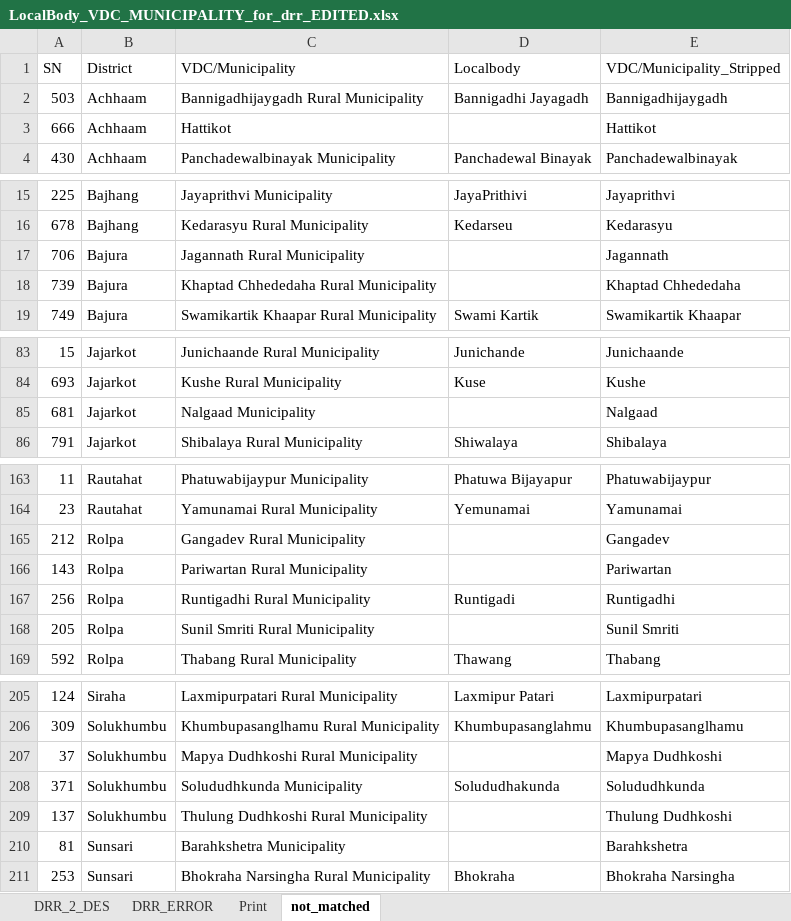
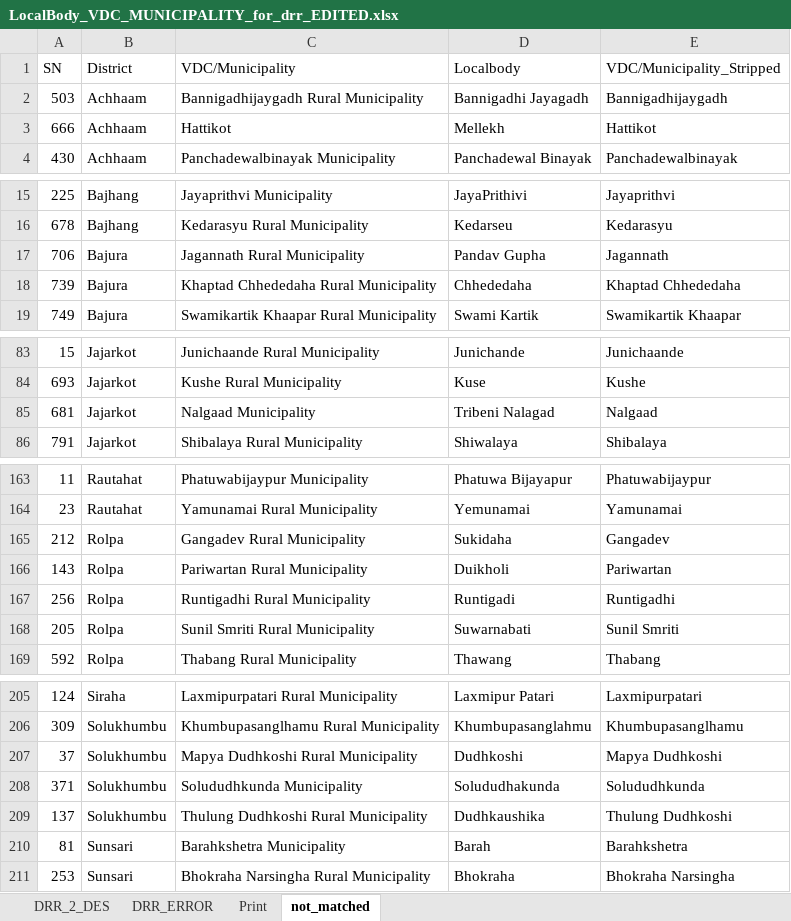
Before and after one commit to ramshresh/python_pandas, an Excel workbook: desinventar/LocalBody_VDC_MUNICIPALITY_for_drr_EDITED.xlsx, sheet not_matched, drawn as a sheet; only a part is shown, gaps mark what is left out; values as stored, in another font and other column widths than the file's, no borders; the diff covers the shown part only; the diff names each change by its address in the sheet, - before the commit and + after, or states it on an @@ line.

Commit message:
Creating matching list of District and VDC - on progress

```diff
--- a/desinventar/LocalBody_VDC_MUNICIPALITY_for_drr_EDITED.xlsx (sheet not_matched)
+++ b/desinventar/LocalBody_VDC_MUNICIPALITY_for_drr_EDITED.xlsx (sheet not_matched)
-D3 (Localbody): (empty)
+D3 (Localbody): Mellekh
-D17 (Localbody): (empty)
+D17 (Localbody): Pandav Gupha
-D18 (Localbody): (empty)
+D18 (Localbody): Chhededaha
-D85 (Localbody): (empty)
+D85 (Localbody): Tribeni Nalagad
-D165 (Localbody): (empty)
+D165 (Localbody): Sukidaha
-D166 (Localbody): (empty)
+D166 (Localbody): Duikholi
-D168 (Localbody): (empty)
+D168 (Localbody): Suwarnabati
-D207 (Localbody): (empty)
+D207 (Localbody): Dudhkoshi
-D209 (Localbody): (empty)
+D209 (Localbody): Dudhkaushika
-D210 (Localbody): (empty)
+D210 (Localbody): Barah
```
Also changed, not shown: 6 edited cells elsewhere in this sheet, 12 other files.
